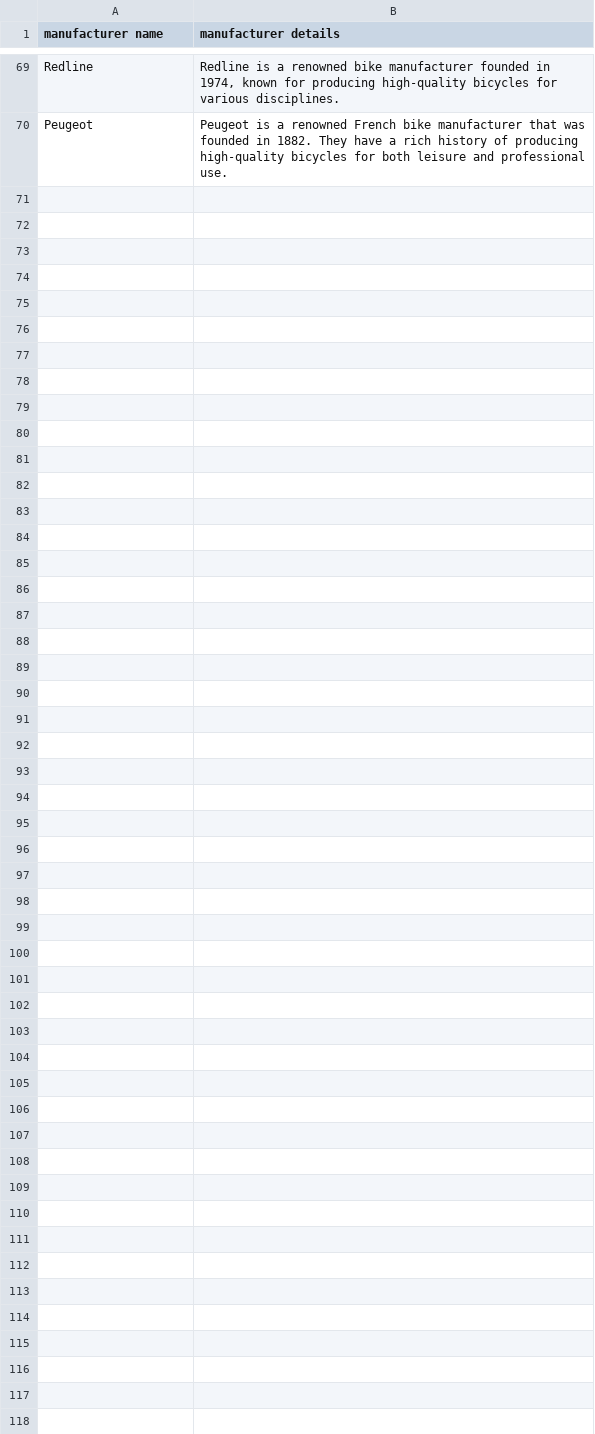
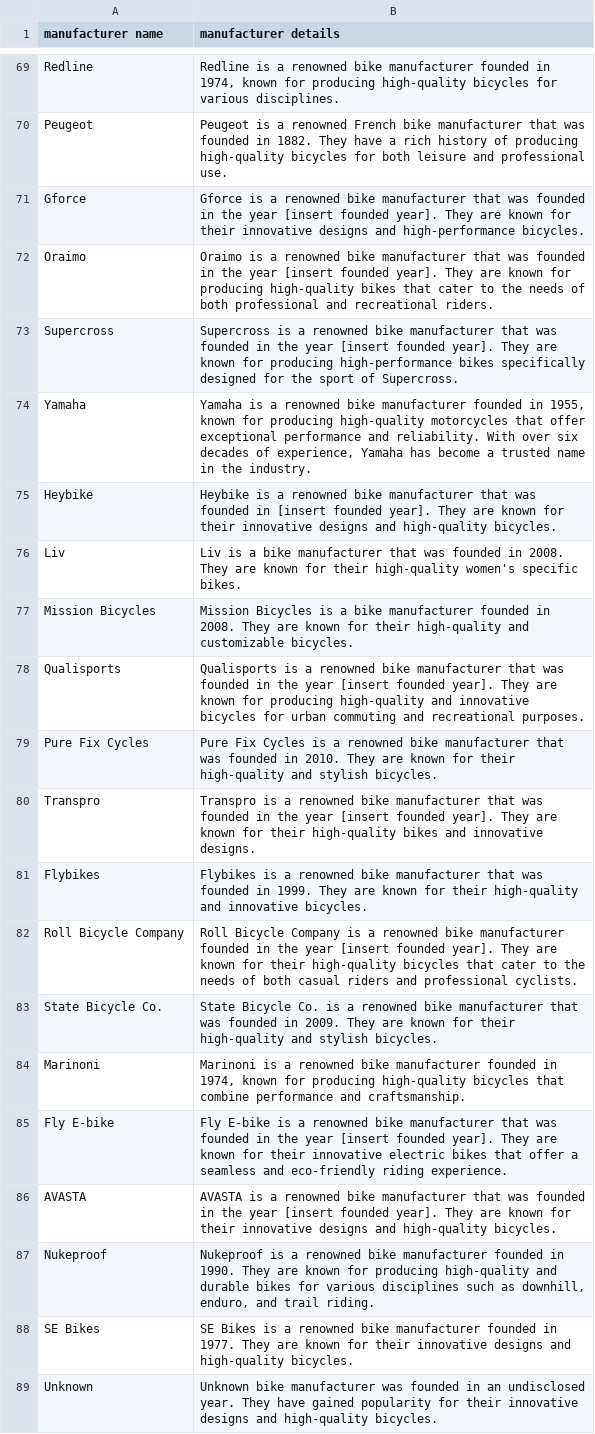
Before and after one commit to vikaspattathe/bikeIndexApi, a CSV file: manufacturers.csv, drawn as a sheet; only a part is shown, gaps mark what is left out; the diff covers the shown part only.

```diff
--- a/manufacturers.csv
+++ b/manufacturers.csv
@@ -70 +70,20 @@ Redline,"Redline is a renowned bike manufacturer founded in 1974, known for prod
 Peugeot,Peugeot is a renowned French bike manufacturer that was founded in 1882. They have a rich history of producing high-quality bicycles for both leisure and professional use.
+Gforce,Gforce is a renowned bike manufacturer that was founded in the year [insert founded year]. They are known for their innovative designs and high-performance bicycles.
+Oraimo,Oraimo is a renowned bike manufacturer that was founded in the year [insert founded year]. They are known for producing high-quality bikes that cater to the needs of both professional and recreational riders.
+Supercross,Supercross is a renowned bike manufacturer that was founded in the year [insert founded year]. They are known for producing high-performance bikes specifically designed for the sport of Supercross.
+Yamaha,"Yamaha is a renowned bike manufacturer founded in 1955, known for producing high-quality motorcycles that offer exceptional performance and reliability. With over six decades of experience, Yamaha has become a trusted name in the industry."
+Heybike,Heybike is a renowned bike manufacturer that was founded in [insert founded year]. They are known for their innovative designs and high-quality bicycles.
+Liv,Liv is a bike manufacturer that was founded in 2008. They are known for their high-quality women's specific bikes.
+Mission Bicycles,Mission Bicycles is a bike manufacturer founded in 2008. They are known for their high-quality and customizable bicycles.
+Qualisports,Qualisports is a renowned bike manufacturer that was founded in the year [insert founded year]. They are known for producing high-quality and innovative bicycles for urban commuting and recreational purposes.
+Pure Fix Cycles,Pure Fix Cycles is a renowned bike manufacturer that was founded in 2010. They are known for their high-quality and stylish bicycles.
+Transpro,Transpro is a renowned bike manufacturer that was founded in the year [insert founded year]. They are known for their high-quality bikes and innovative designs.
+Flybikes,Flybikes is a renowned bike manufacturer that was founded in 1999. They are known for their high-quality and innovative bicycles.
+Roll Bicycle Company,Roll Bicycle Company is a renowned bike manufacturer founded in the year [insert founded year]. They are known for their high-quality bicycles that cater to the needs of both casual riders and professional cyclists.
+State Bicycle Co.,State Bicycle Co. is a renowned bike manufacturer that was founded in 2009. They are known for their high-quality and stylish bicycles.
+Marinoni,"Marinoni is a renowned bike manufacturer founded in 1974, known for producing high-quality bicycles that combine performance and craftsmanship."
+Fly E-bike,Fly E-bike is a renowned bike manufacturer that was founded in the year [insert founded year]. They are known for their innovative electric bikes that offer a seamless and eco-friendly riding experience.
+AVASTA,AVASTA is a renowned bike manufacturer that was founded in the year [insert founded year]. They are known for their innovative designs and high-quality bicycles.
+Nukeproof,"Nukeproof is a renowned bike manufacturer founded in 1990. They are known for producing high-quality and durable bikes for various disciplines such as downhill, enduro, and trail riding."
+SE Bikes,SE Bikes is a renowned bike manufacturer founded in 1977. They are known for their innovative designs and high-quality bicycles.
+Unknown,Unknown bike manufacturer was founded in an undisclosed year. They have gained popularity for their innovative designs and high-quality bicycles.
```
Also changed, not shown: 10 added rows elsewhere in this file, 8 other files.
